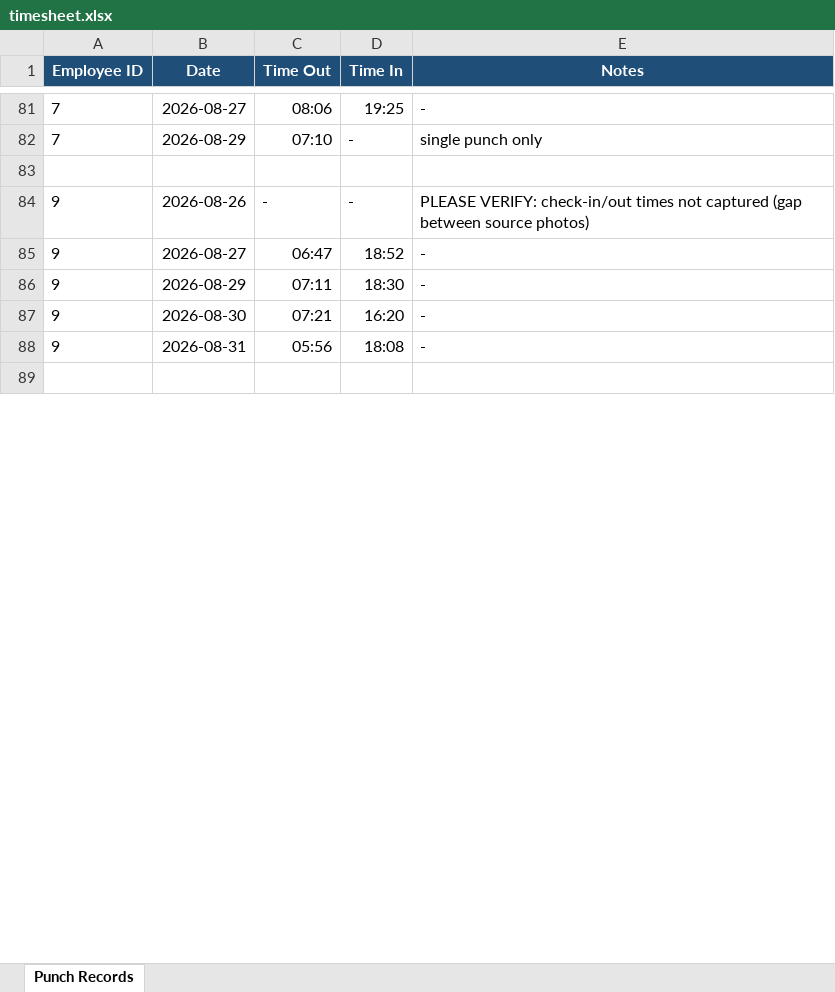
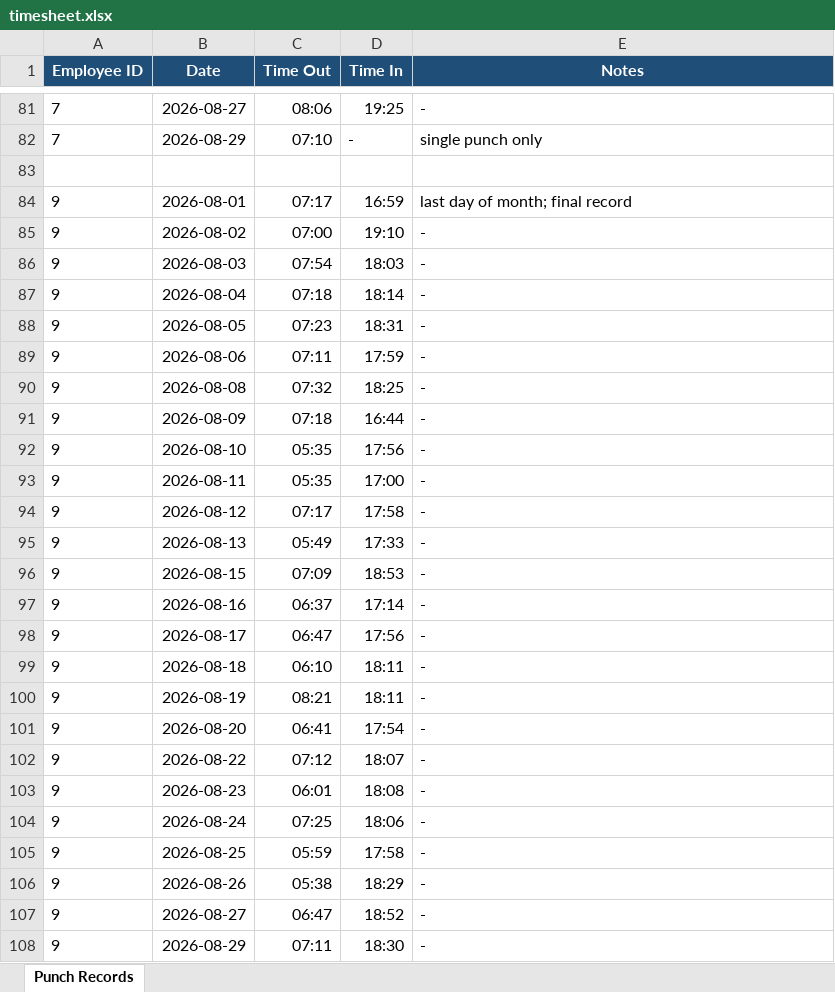
Before and after one commit to mavc2613/TIME-SHEET-, an Excel workbook: output/timesheet.xlsx, sheet Punch Records, drawn as a sheet; only a part is shown, gaps mark what is left out; the shorter side is filled out with more unchanged rows; values as stored, in another font and other column widths than the file's, no borders; addresses are those after the commit; the diff covers the shown part only; the diff names each change by its address in the sheet, - before the commit and + after, or states it on an @@ line.

```diff
--- a/output/timesheet.xlsx (sheet Punch Records)
+++ b/output/timesheet.xlsx (sheet Punch Records)
+row 84: 9 | 2026-08-01 | 07:17 | 16:59 | last day of month; final record
+row 85: 9 | 2026-08-02 | 07:00 | 19:10 | -
+row 86: 9 | 2026-08-03 | 07:54 | 18:03 | -
+row 87: 9 | 2026-08-04 | 07:18 | 18:14 | -
+row 88: 9 | 2026-08-05 | 07:23 | 18:31 | -
+row 89: 9 | 2026-08-06 | 07:11 | 17:59 | -
+row 90: 9 | 2026-08-08 | 07:32 | 18:25 | -
+row 91: 9 | 2026-08-09 | 07:18 | 16:44 | -
+row 92: 9 | 2026-08-10 | 05:35 | 17:56 | -
+row 93: 9 | 2026-08-11 | 05:35 | 17:00 | -
+row 94: 9 | 2026-08-12 | 07:17 | 17:58 | -
+row 95: 9 | 2026-08-13 | 05:49 | 17:33 | -
+row 96: 9 | 2026-08-15 | 07:09 | 18:53 | -
+row 97: 9 | 2026-08-16 | 06:37 | 17:14 | -
+row 98: 9 | 2026-08-17 | 06:47 | 17:56 | -
+row 99: 9 | 2026-08-18 | 06:10 | 18:11 | -
+row 100: 9 | 2026-08-19 | 08:21 | 18:11 | -
+row 101: 9 | 2026-08-20 | 06:41 | 17:54 | -
+row 102: 9 | 2026-08-22 | 07:12 | 18:07 | -
+row 103: 9 | 2026-08-23 | 06:01 | 18:08 | -
+row 104: 9 | 2026-08-24 | 07:25 | 18:06 | -
+row 105: 9 | 2026-08-25 | 05:59 | 17:58 | -
-C106 (Time Out): -
+C106 (Time Out): 05:38
-D106 (Time In): -
+D106 (Time In): 18:29
-E106 (Notes): PLEASE VERIFY: check-in/out times not captured (gap between source photos)
+E106 (Notes): -
```
Also changed, not shown: 51 added rows and 8 edited cells elsewhere in this sheet, 2 other files.
